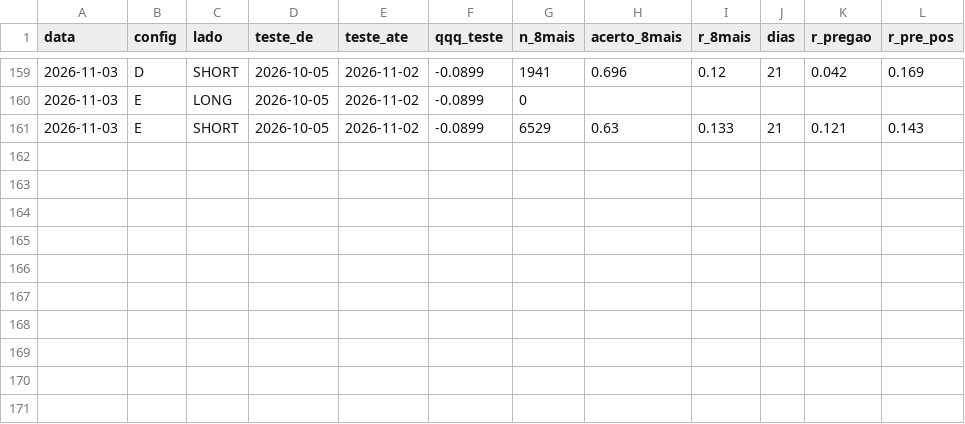
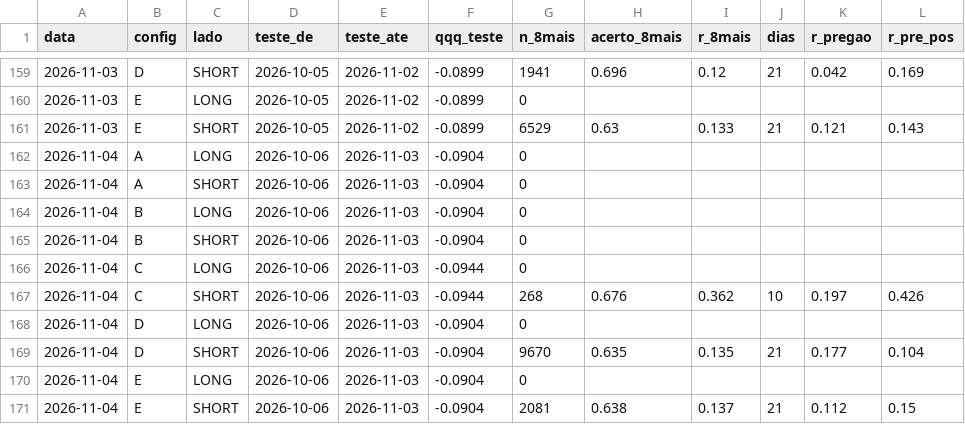
Before and after one commit to pedroloopz/alerta-ema, a CSV file: painel/ml_acoes_historico.csv, drawn as a sheet; only a part is shown, gaps mark what is left out.

```diff
--- a/painel/ml_acoes_historico.csv
+++ b/painel/ml_acoes_historico.csv
@@ -161 +161,11 @@ data,config,lado,teste_de,teste_ate,qqq_teste,n_8mais,acerto_8mais,r_8mais,dias,
 2026-11-03,E,SHORT,2026-10-05,2026-11-02,-0.0899,6529,0.63,0.133,21,0.121,0.143
+2026-11-04,A,LONG,2026-10-06,2026-11-03,-0.0904,0,,,,,
+2026-11-04,A,SHORT,2026-10-06,2026-11-03,-0.0904,0,,,,,
+2026-11-04,B,LONG,2026-10-06,2026-11-03,-0.0904,0,,,,,
+2026-11-04,B,SHORT,2026-10-06,2026-11-03,-0.0904,0,,,,,
+2026-11-04,C,LONG,2026-10-06,2026-11-03,-0.0944,0,,,,,
+2026-11-04,C,SHORT,2026-10-06,2026-11-03,-0.0944,268,0.676,0.362,10,0.197,0.426
+2026-11-04,D,LONG,2026-10-06,2026-11-03,-0.0904,0,,,,,
+2026-11-04,D,SHORT,2026-10-06,2026-11-03,-0.0904,9670,0.635,0.135,21,0.177,0.104
+2026-11-04,E,LONG,2026-10-06,2026-11-03,-0.0904,0,,,,,
+2026-11-04,E,SHORT,2026-10-06,2026-11-03,-0.0904,2081,0.638,0.137,21,0.112,0.15
```
Also changed, not shown: 3 other files.
